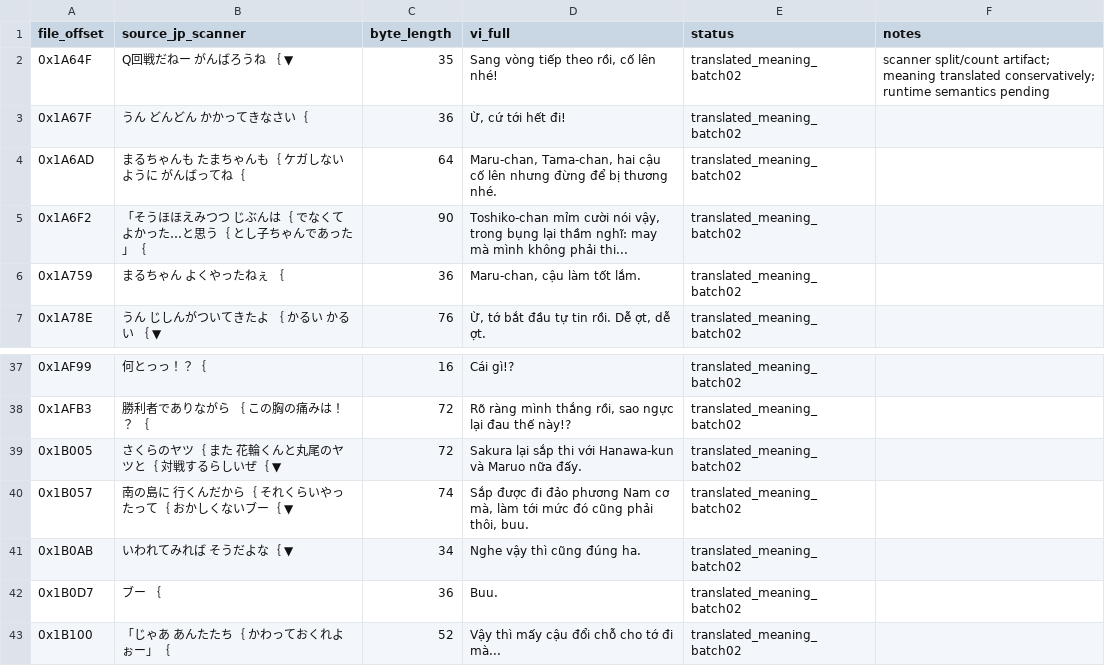
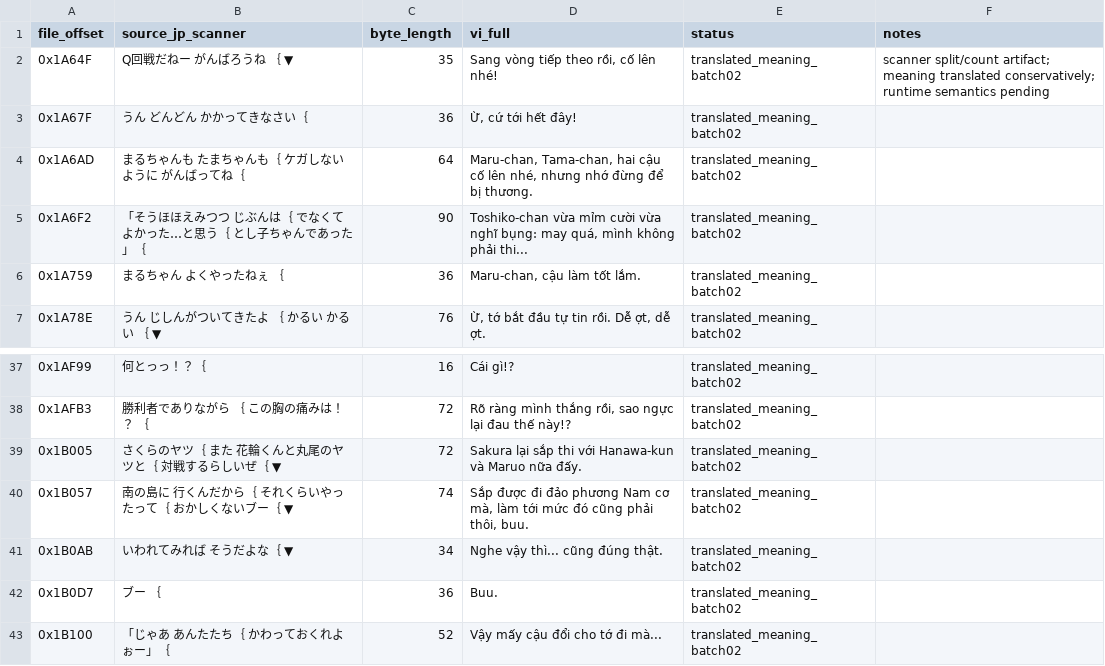
Before and after one commit to RVTGMzz/VHSNES, a CSV file: games/ChibiMarukoChan-Mezase-Minami-no-Island/translation/source/story_batch02_part1_vi.csv, drawn as a sheet; only a part is shown, gaps mark what is left out; the diff covers the shown part only.

```diff
--- a/games/ChibiMarukoChan-Mezase-Minami-no-Island/translation/source/story_batch02_part1_vi.csv
+++ b/games/ChibiMarukoChan-Mezase-Minami-no-Island/translation/source/story_batch02_part1_vi.csv
@@ -2,5 +2,5 @@ file_offset,source_jp_scanner,byte_length,vi_full,status,notes
 0x1A64F,Q回戦だねー  がんばろうね    ｛  ▼,35,"Sang vòng tiếp theo rồi, cố lên nhé!",translated_meaning_batch02,scanner split/count artifact; meaning translated conservatively; runtime semantics pending
-0x1A67F,  うん  どんどん  かかってきなさい｛,36,"Ừ, cứ tới hết đi!",translated_meaning_batch02,
-0x1A6AD,  まるちゃんも  たまちゃんも｛  ケガしないように  がんばってね｛,64,"Maru-chan, Tama-chan, hai cậu cố lên nhưng đừng để bị thương nhé.",translated_meaning_batch02,
-0x1A6F2,  「そうほほえみつつ  じぶんは｛    でなくてよかった…と思う｛    とし子ちゃんであった」｛,90,"Toshiko-chan mỉm cười nói vậy, trong bụng lại thầm nghĩ: may mà mình không phải thi...",translated_meaning_batch02,
+0x1A67F,  うん  どんどん  かかってきなさい｛,36,"Ừ, cứ tới hết đây!",translated_meaning_batch02,
+0x1A6AD,  まるちゃんも  たまちゃんも｛  ケガしないように  がんばってね｛,64,"Maru-chan, Tama-chan, hai cậu cố lên nhé, nhưng nhớ đừng để bị thương.",translated_meaning_batch02,
+0x1A6F2,  「そうほほえみつつ  じぶんは｛    でなくてよかった…と思う｛    とし子ちゃんであった」｛,90,"Toshiko-chan vừa mỉm cười vừa nghĩ bụng: may quá, mình không phải thi...",translated_meaning_batch02,
 0x1A759,  まるちゃん  よくやったねぇ      ｛,36,"Maru-chan, cậu làm tốt lắm.",translated_meaning_batch02,
@@ -40,4 +40,4 @@ file_offset,source_jp_scanner,byte_length,vi_full,status,notes
 0x1B057,  南の島に  行くんだから｛  それくらいやったって｛  おかしくないブー｛  ▼,74,"Sắp được đi đảo phương Nam cơ mà, làm tới mức đó cũng phải thôi, buu.",translated_meaning_batch02,
-0x1B0AB,  いわれてみれば  そうだよな｛  ▼,34,Nghe vậy thì cũng đúng ha.,translated_meaning_batch02,
+0x1B0AB,  いわれてみれば  そうだよな｛  ▼,34,Nghe vậy thì... cũng đúng thật.,translated_meaning_batch02,
 0x1B0D7,  ブー                            ｛,36,Buu.,translated_meaning_batch02,
-0x1B100,  「じゃあ  あんたたち｛    かわっておくれよぉー」｛,52,Vậy thì mấy cậu đổi chỗ cho tớ đi mà...,translated_meaning_batch02,
+0x1B100,  「じゃあ  あんたたち｛    かわっておくれよぉー」｛,52,Vậy mấy cậu đổi cho tớ đi mà...,translated_meaning_batch02,
```
Also changed, not shown: 11 edited cells elsewhere in this file.
